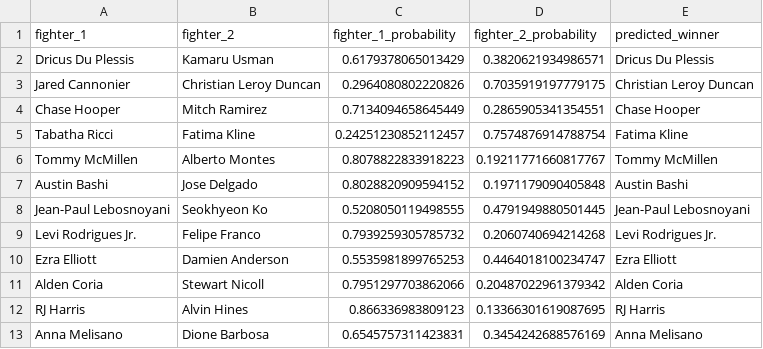
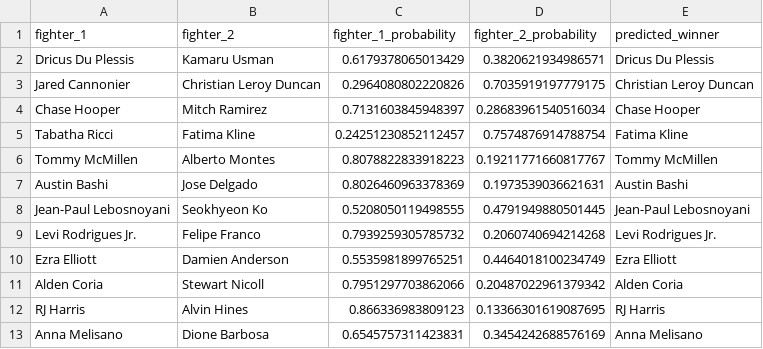
Before and after one commit to kshoker12/UFC-Fight-Predictor, a CSV file: predictions/UFC Fight Night_ Du Plessis vs. Usman.csv, drawn as a sheet.

```diff
--- a/predictions/UFC Fight Night_ Du Plessis vs. Usman.csv
+++ b/predictions/UFC Fight Night_ Du Plessis vs. Usman.csv
@@ -3,9 +3,9 @@ Dricus Du Plessis,Kamaru Usman,0.6179378065013429,0.3820621934986571,Dricus Du P
 Jared Cannonier,Christian Leroy Duncan,0.2964080802220826,0.7035919197779175,Christian Leroy Duncan
-Chase Hooper,Mitch Ramirez,0.7134094658645449,0.2865905341354551,Chase Hooper
+Chase Hooper,Mitch Ramirez,0.7131603845948397,0.28683961540516034,Chase Hooper
 Tabatha Ricci,Fatima Kline,0.24251230852112457,0.7574876914788754,Fatima Kline
 Tommy McMillen,Alberto Montes,0.8078822833918223,0.19211771660817767,Tommy McMillen
-Austin Bashi,Jose Delgado,0.8028820909594152,0.1971179090405848,Austin Bashi
+Austin Bashi,Jose Delgado,0.8026460963378369,0.1973539036621631,Austin Bashi
 Jean-Paul Lebosnoyani,Seokhyeon Ko,0.5208050119498555,0.4791949880501445,Jean-Paul Lebosnoyani
 Levi Rodrigues Jr.,Felipe Franco,0.7939259305785732,0.2060740694214268,Levi Rodrigues Jr.
-Ezra Elliott,Damien Anderson,0.5535981899765253,0.4464018100234747,Ezra Elliott
+Ezra Elliott,Damien Anderson,0.5535981899765251,0.4464018100234749,Ezra Elliott
 Alden Coria,Stewart Nicoll,0.7951297703862066,0.20487022961379342,Alden Coria
```
Also changed, not shown: 1 other file.
